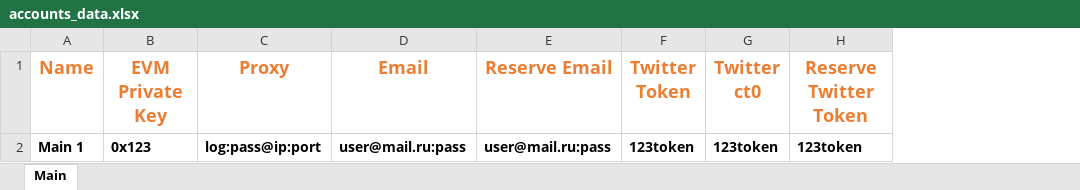
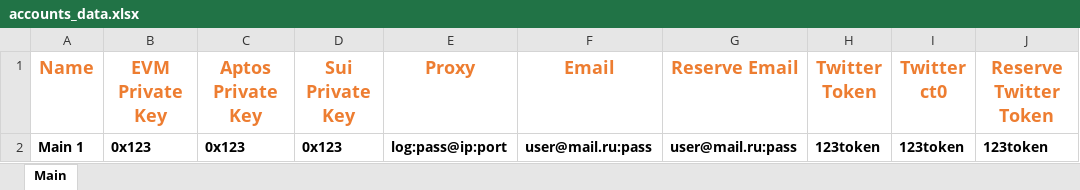
Before and after one commit to askaer-solutions/AstrumMachine, an Excel workbook: data/accounts_data.xlsx, sheet Main, drawn as a sheet; only a part is shown; values as stored, in another font and other column widths than the file's, no borders; the diff names each change by its address in the sheet, - before the commit and + after, or states it on an @@ line.

```diff
--- a/data/accounts_data.xlsx (sheet Main)
+++ b/data/accounts_data.xlsx (sheet Main)
+column C (Aptos Private Key), row 2: 0x123
+column D (Sui Private Key), row 2: 0x123
```
Also changed, not shown: 1 other file.
